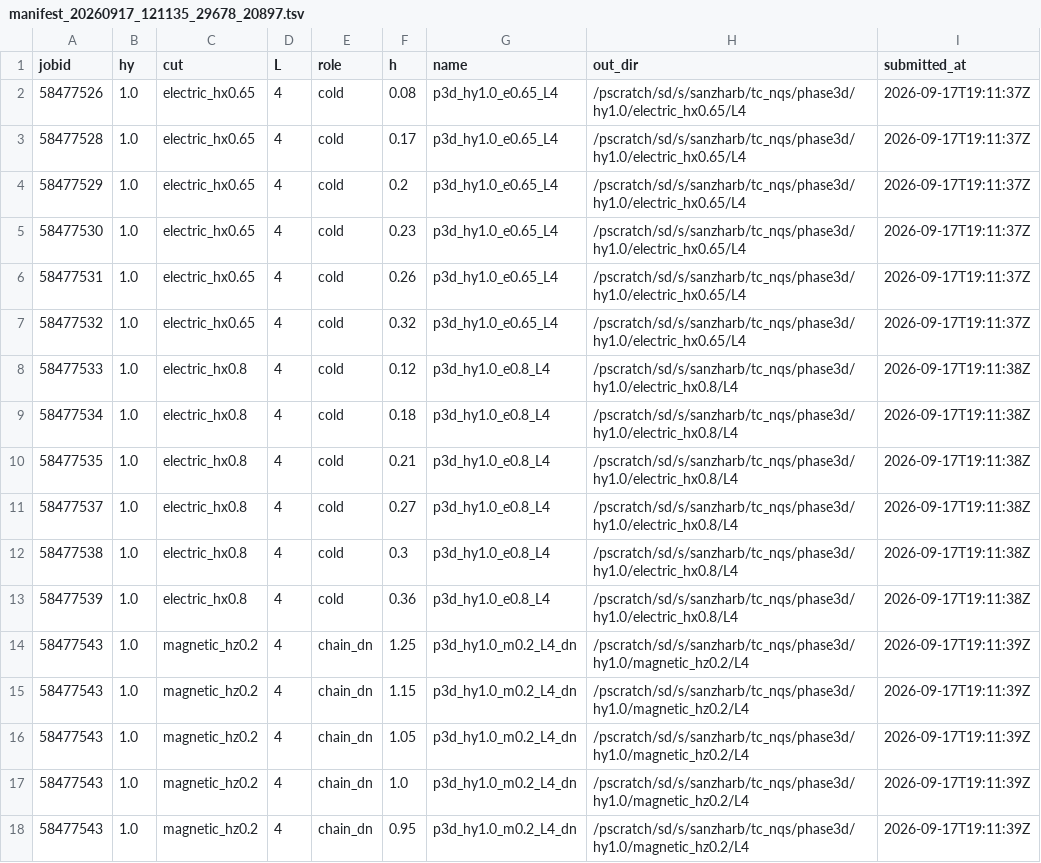
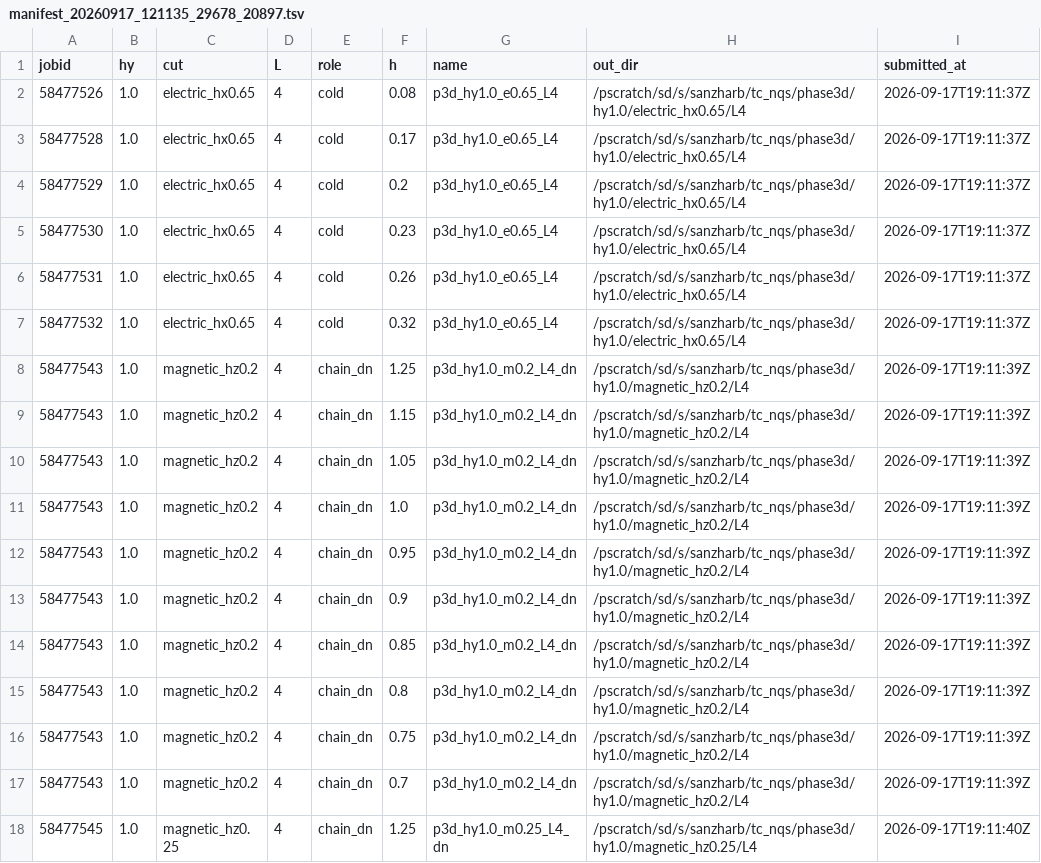
Before and after one commit to SanzharBissenali/toric-code-nqs, a TSV file: results/phase3d/manifests/manifest_20260917_121135_29678_20897.tsv, drawn as a sheet; only a part is shown; the shorter side is filled out with more unchanged rows.

```diff
--- a/results/phase3d/manifests/manifest_20260917_121135_29678_20897.tsv
+++ b/results/phase3d/manifests/manifest_20260917_121135_29678_20897.tsv
@@ -7,8 +7,2 @@ jobid	hy	cut	L	role	h	name	out_dir	submitted_at
 58477532	1.0	electric_hx0.65	4	cold	0.32	p3d_hy1.0_e0.65_L4	/pscratch/sd/s/sanzharb/tc_nqs/phase3d/hy1.0/electric_hx0.65/L4	2026-09-17T19:11:37Z
-58477533	1.0	electric_hx0.8	4	cold	0.12	p3d_hy1.0_e0.8_L4	/pscratch/sd/s/sanzharb/tc_nqs/phase3d/hy1.0/electric_hx0.8/L4	2026-09-17T19:11:38Z
-58477534	1.0	electric_hx0.8	4	cold	0.18	p3d_hy1.0_e0.8_L4	/pscratch/sd/s/sanzharb/tc_nqs/phase3d/hy1.0/electric_hx0.8/L4	2026-09-17T19:11:38Z
-58477535	1.0	electric_hx0.8	4	cold	0.21	p3d_hy1.0_e0.8_L4	/pscratch/sd/s/sanzharb/tc_nqs/phase3d/hy1.0/electric_hx0.8/L4	2026-09-17T19:11:38Z
-58477537	1.0	electric_hx0.8	4	cold	0.27	p3d_hy1.0_e0.8_L4	/pscratch/sd/s/sanzharb/tc_nqs/phase3d/hy1.0/electric_hx0.8/L4	2026-09-17T19:11:38Z
-58477538	1.0	electric_hx0.8	4	cold	0.3	p3d_hy1.0_e0.8_L4	/pscratch/sd/s/sanzharb/tc_nqs/phase3d/hy1.0/electric_hx0.8/L4	2026-09-17T19:11:38Z
-58477539	1.0	electric_hx0.8	4	cold	0.36	p3d_hy1.0_e0.8_L4	/pscratch/sd/s/sanzharb/tc_nqs/phase3d/hy1.0/electric_hx0.8/L4	2026-09-17T19:11:38Z
 58477543	1.0	magnetic_hz0.2	4	chain_dn	1.25	p3d_hy1.0_m0.2_L4_dn	/pscratch/sd/s/sanzharb/tc_nqs/phase3d/hy1.0/magnetic_hz0.2/L4	2026-09-17T19:11:39Z
```
Also changed, not shown: results/phase3d/manifests/manifest_20260928_024900_889119_26919.tsv, 23 other files.
